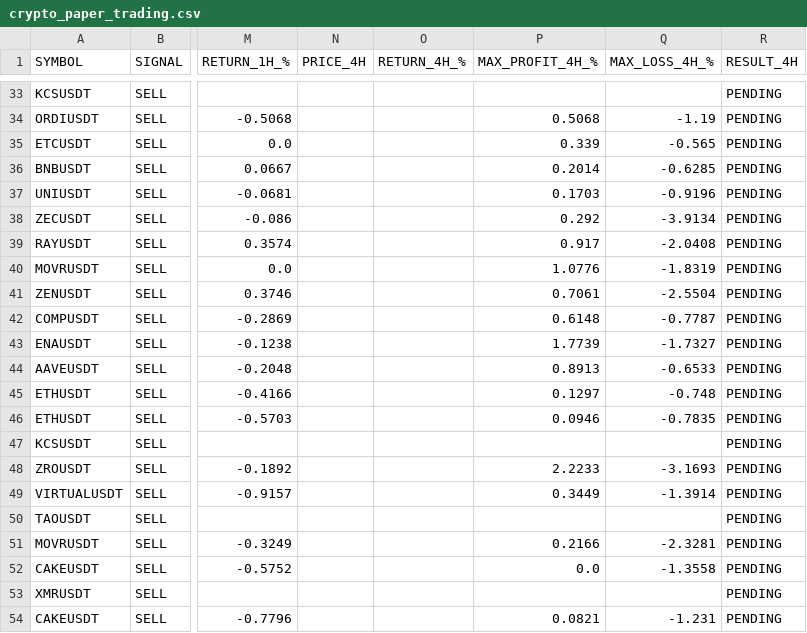
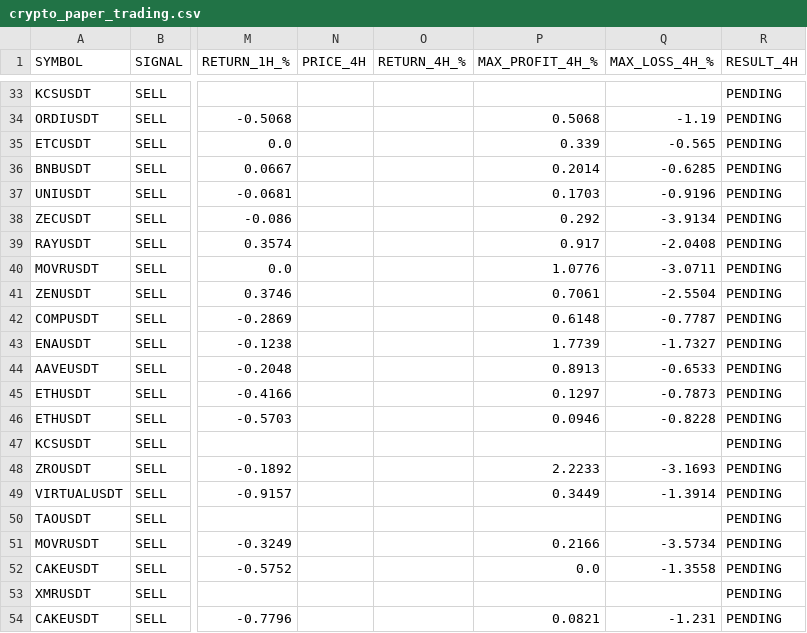
Before and after one commit to jharajesh1210/crypto-early-scanner, a CSV file: crypto_paper_trading.csv, drawn as a sheet; only a part is shown, gaps mark what is left out; the diff covers the shown part only; the diff names each change by its address in the sheet, - before the commit and + after, or states it on an @@ line.

```diff
--- a/crypto_paper_trading.csv
+++ b/crypto_paper_trading.csv
-Q40 (MAX_LOSS_4H_%): -1.8319
+Q40 (MAX_LOSS_4H_%): -3.0711
-Q45 (MAX_LOSS_4H_%): -0.748
+Q45 (MAX_LOSS_4H_%): -0.7873
-Q46 (MAX_LOSS_4H_%): -0.7835
+Q46 (MAX_LOSS_4H_%): -0.8228
-Q51 (MAX_LOSS_4H_%): -2.3281
+Q51 (MAX_LOSS_4H_%): -3.5734
```
Also changed, not shown: 1 added row and 17 edited cells elsewhere in this file.
